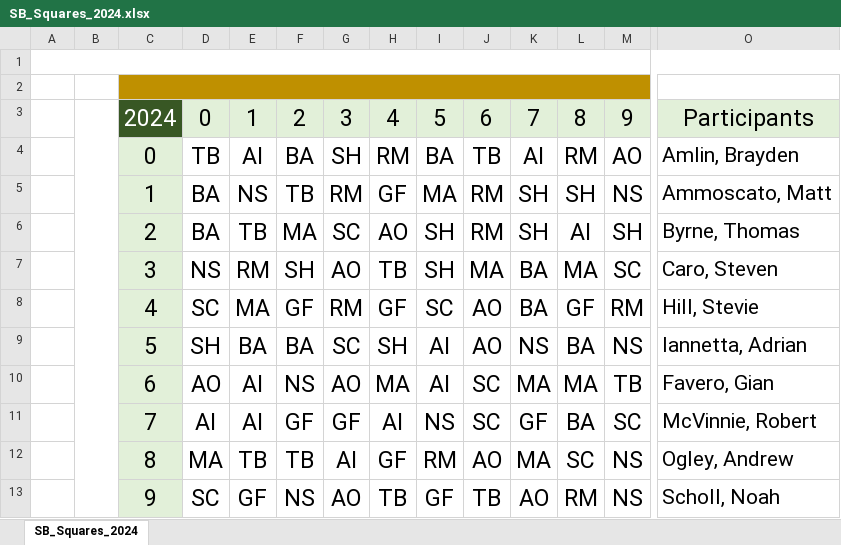
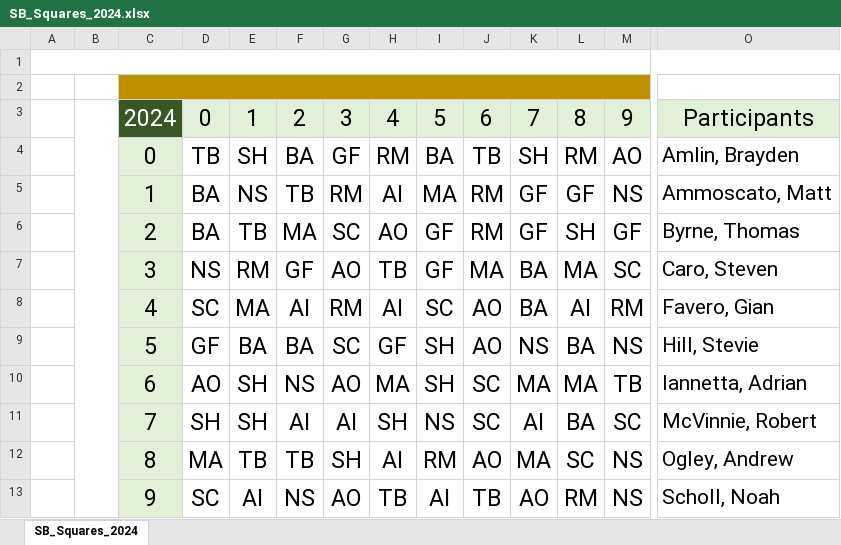
Before and after one commit to faverogian/sb-squares-2024, an Excel workbook: SB_Squares_2024.xlsx, sheet SB_Squares_2024, drawn as a sheet; only a part is shown, gaps mark what is left out; values as stored, in another font and other column widths than the file's, no borders; charts and pictures and table styles not drawn; the diff names each change by its address in the sheet, - before the commit and + after, or states it on an @@ line.

```diff
--- a/SB_Squares_2024.xlsx (sheet SB_Squares_2024)
+++ b/SB_Squares_2024.xlsx (sheet SB_Squares_2024)
-E4: AI
+E4: SH
-G4: SH
+G4: GF
-K4: AI
+K4: SH
-H5: GF
+H5: AI
-K5:K6: SH
+K5:K6: GF
-L5: SH
+L5: GF
-I6:I7: SH
+I6:I7: GF
-L6: AI
+L6: SH
-M6: SH
+M6: GF
-F7: SH
+F7: GF
-F8: GF
+F8: AI
-H8: GF
+H8: AI
-L8: GF
+L8: AI
-O8: Hill, Stevie
+O8: Favero, Gian
-D9: SH
+D9: GF
-H9: SH
+H9: GF
-I9:I10: AI
+I9:I10: SH
-O9: Iannetta, Adrian
+O9: Hill, Stevie
-E10:E11: AI
+E10:E11: SH
-O10: Favero, Gian
+O10: Iannetta, Adrian
-D11: AI
+D11: SH
-F11: GF
+F11: AI
-G11: GF
+G11: AI
-H11: AI
+H11: SH
-K11: GF
+K11: AI
-G12: AI
+G12: SH
-H12: GF
+H12: AI
-E13: GF
+E13: AI
-I13: GF
+I13: AI
```
Also changed, not shown: 3 other files.
